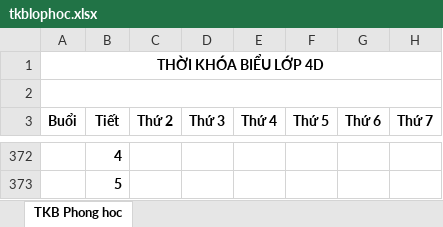
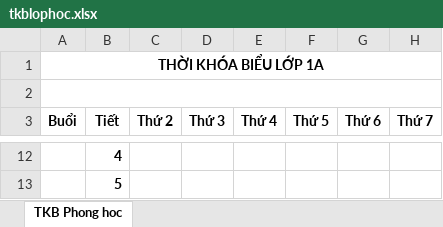
Before and after one commit to thanhdatqn96/thoikhoabieu, an Excel workbook: public/export/tkblophoc.xlsx, sheet TKB Phong hoc, drawn as a sheet; only a part is shown, gaps mark what is left out; values as stored, in another font and other column widths than the file's, no borders; the diff covers the shown part only; the diff names each change by its address in the sheet, - before the commit and + after, or states it on an @@ line.

```diff
--- a/public/export/tkblophoc.xlsx (sheet TKB Phong hoc)
+++ b/public/export/tkblophoc.xlsx (sheet TKB Phong hoc)
-A1 (Buổi): THỜI KHÓA BIỂU LỚP 4D
+A1 (Buổi): THỜI KHÓA BIỂU LỚP 1A
```
Also changed, not shown: 4 added rows, 364 removed rows, 15 edited cells and merged cells elsewhere in this sheet, public/export/thoikhoabieutruong.xlsx, public/export/tkbgiaovien.xlsx, 11 other files.
